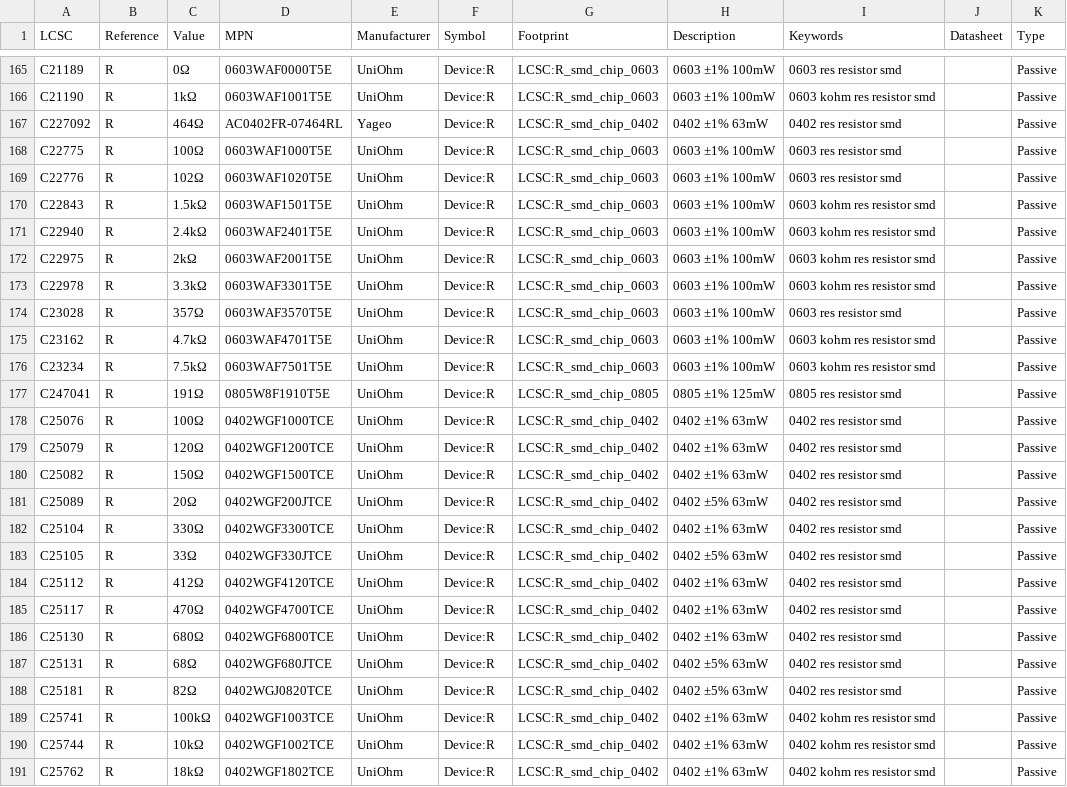
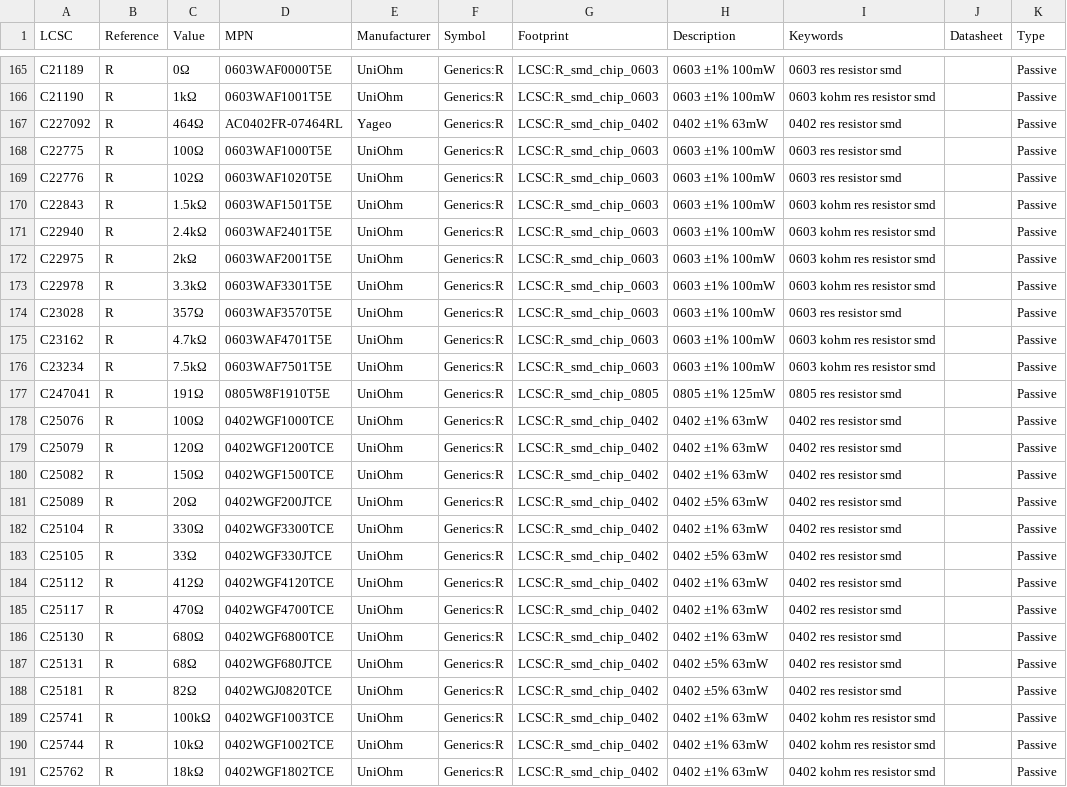
Before and after one commit to goodbetterbestco/Kicad-LCSC, a CSV file: 3rdparty/LCSC/database/parts.csv, drawn as a sheet; only a part is shown, gaps mark what is left out; the diff covers the shown part only; the diff names each change by its address in the sheet, - before the commit and + after, or states it on an @@ line.

Commit message:
Add Generics.kicad_sym with 12 symbols extracted from Device library

```diff
--- a/3rdparty/LCSC/database/parts.csv
+++ b/3rdparty/LCSC/database/parts.csv
-F165:F191 (Symbol): Device:R
+F165:F191 (Symbol): Generics:R
```
Also changed, not shown: 125 edited cells elsewhere in this file, 5 other files.
